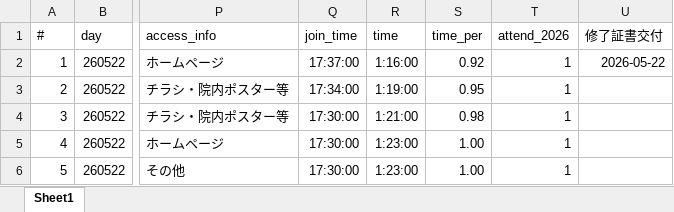
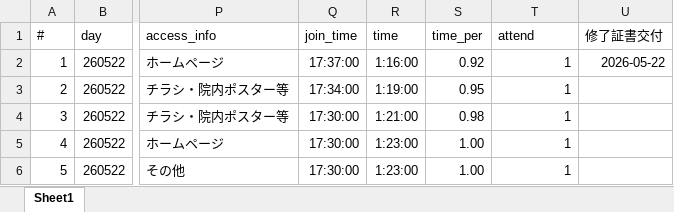
Before and after one commit to morikawa001/seminar, an Excel workbook: 00_database_attends.xlsx, sheet Sheet1, drawn as a sheet; only a part is shown, gaps mark what is left out; values as stored, in another font and other column widths than the file's, no borders; the diff names each change by its address in the sheet, - before the commit and + after, or states it on an @@ line.

Commit message:
受講者データサンプルを更新

```diff
--- a/00_database_attends.xlsx (sheet Sheet1)
+++ b/00_database_attends.xlsx (sheet Sheet1)
-T1: attend_2026
+T1: attend
```
